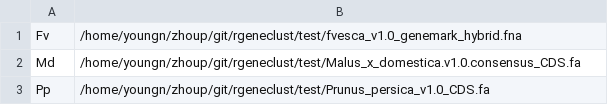
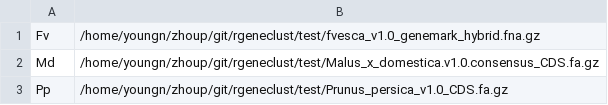
Before and after one commit to orionzhou/rgeneclust, a CSV file: cfg.csv, drawn as a sheet.

```diff
--- a/cfg.csv
+++ b/cfg.csv
@@ -1,3 +1,3 @@
-Fv,/home/youngn/zhoup/git/rgeneclust/test/fvesca_v1.0_genemark_hybrid.fna
-Md,/home/youngn/zhoup/git/rgeneclust/test/Malus_x_domestica.v1.0.consensus_CDS.fa
-Pp,/home/youngn/zhoup/git/rgeneclust/test/Prunus_persica_v1.0_CDS.fa
+Fv,/home/youngn/zhoup/git/rgeneclust/test/fvesca_v1.0_genemark_hybrid.fna.gz
+Md,/home/youngn/zhoup/git/rgeneclust/test/Malus_x_domestica.v1.0.consensus_CDS.fa.gz
+Pp,/home/youngn/zhoup/git/rgeneclust/test/Prunus_persica_v1.0_CDS.fa.gz
```
Also changed, not shown: 7 other files.
